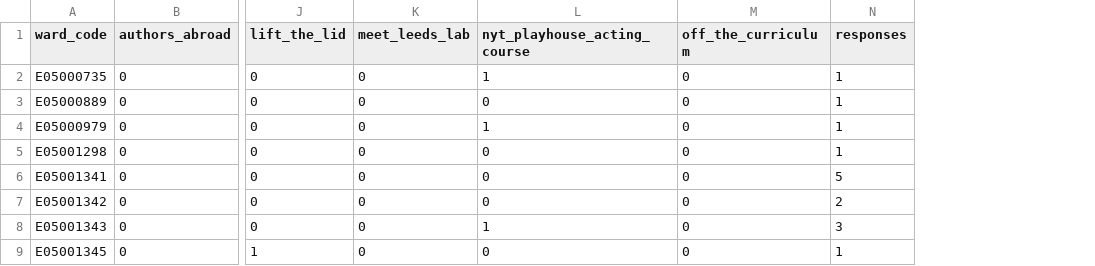
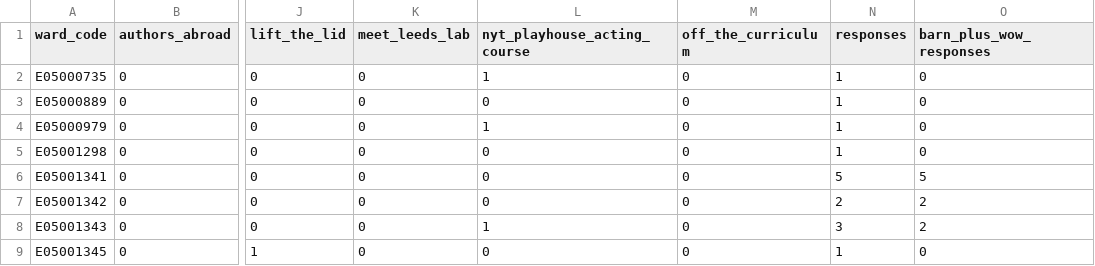
Before and after one commit to open-innovations/leeds-2023, a CSV file: docs/metrics/callouts/_data/responses_by_ward.csv, drawn as a sheet; only a part is shown, gaps mark what is left out; the diff names each change by its address in the sheet, - before the commit and + after, or states it on an @@ line.

Commit message:
Adding barn + wow to ward code

```diff
--- a/docs/metrics/callouts/_data/responses_by_ward.csv
+++ b/docs/metrics/callouts/_data/responses_by_ward.csv
+column O (barn_plus_wow_responses), rows 2-9: 0 | 0 | 0 | 0 | 5 | 2 | 2 | 0
```
Also changed, not shown: 2 other files.
